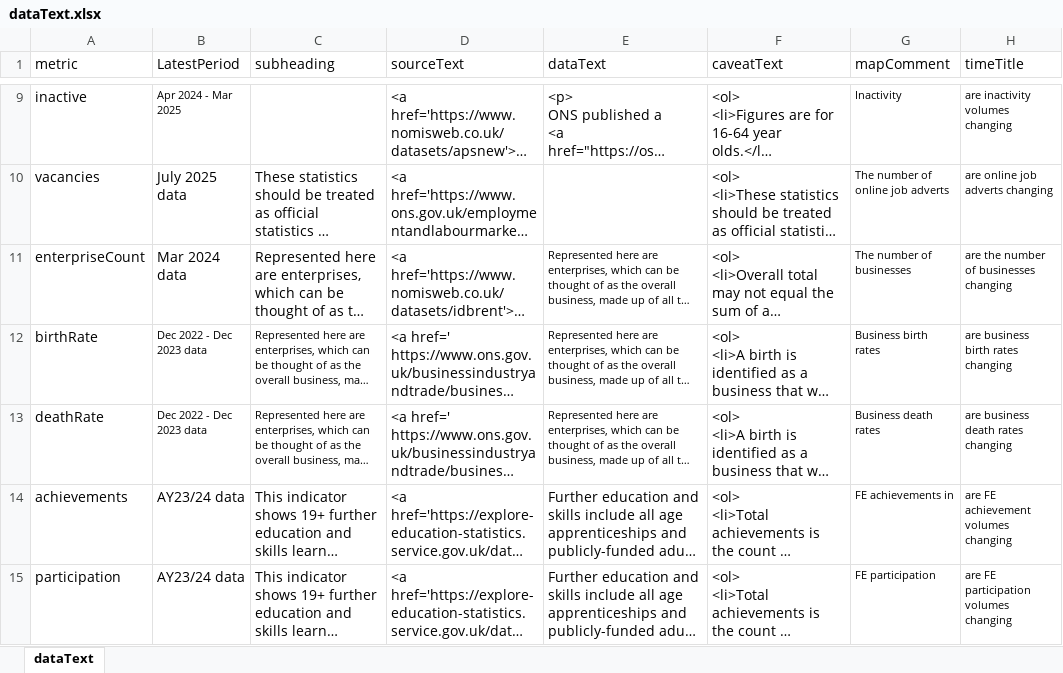
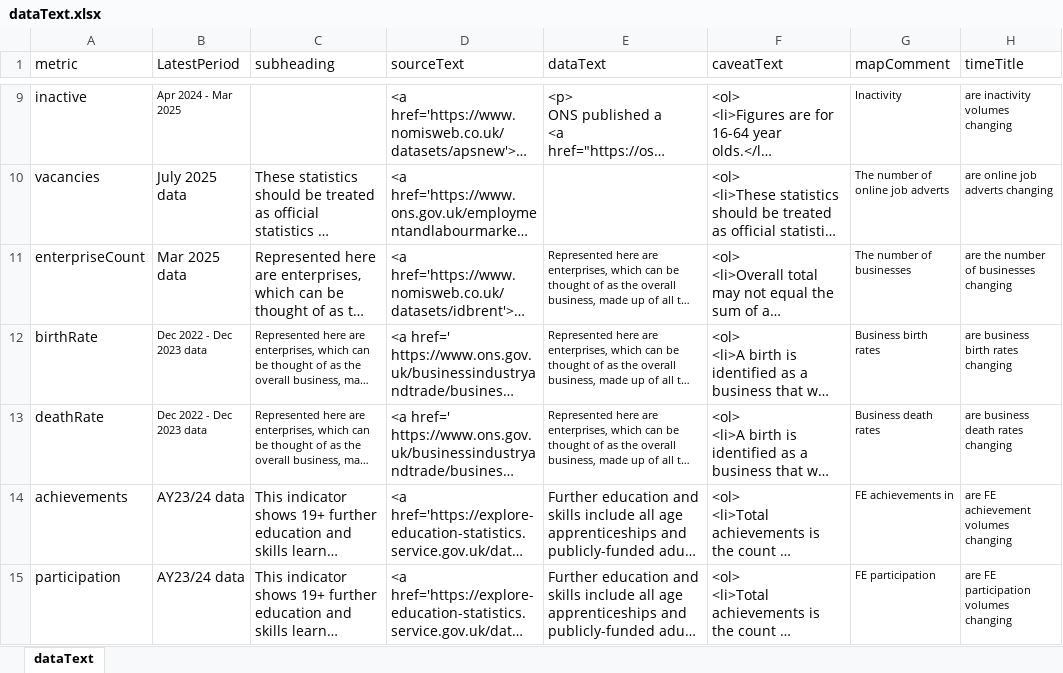
Before and after one commit to dfe-analytical-services/lsip_dashboard, an Excel workbook: Data/3-2_dataText/dataText.xlsx, sheet dataText, drawn as a sheet; only a part is shown, gaps mark what is left out; long unchanged cells end in …; values as stored, in another font and other column widths than the file's, no borders; the diff names each change by its address in the sheet, - before the commit and + after, or states it on an @@ line.

```diff
--- a/Data/3-2_dataText/dataText.xlsx (sheet dataText)
+++ b/Data/3-2_dataText/dataText.xlsx (sheet dataText)
-B11 (LatestPeriod): Mar 2024 data
+B11 (LatestPeriod): Mar 2025 data
```
Also changed, not shown: Data/3-1_DataTable/DataTable.xlsx, 13 other files.
